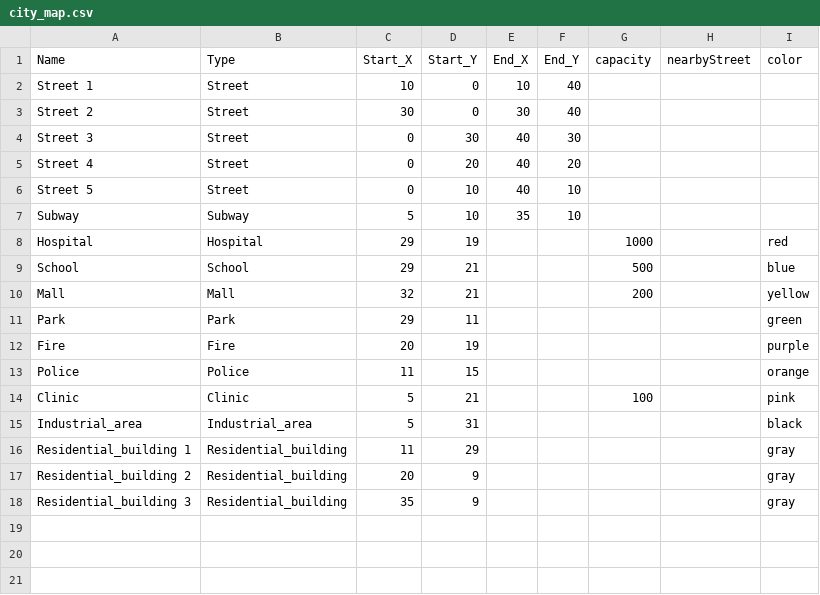
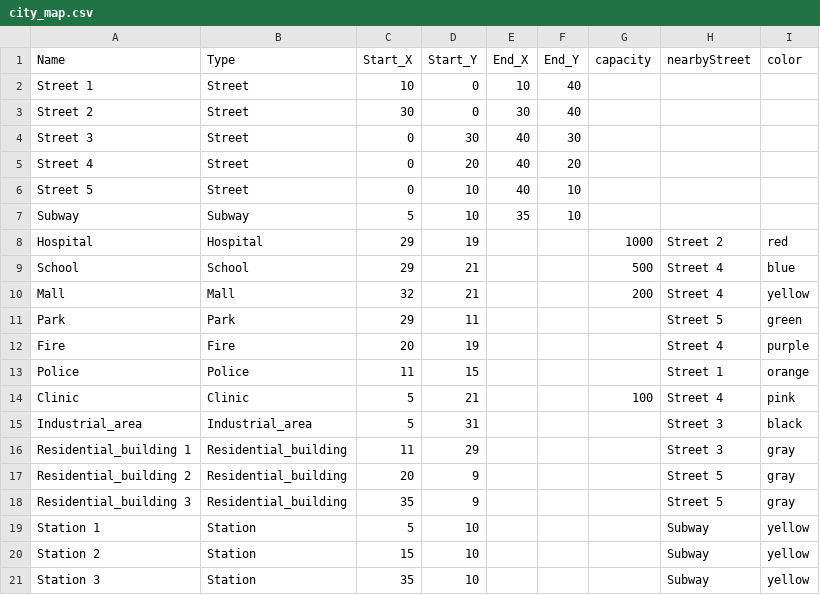
Before and after one commit to junhaozhu1/smart_city, a CSV file: city_map.csv, drawn as a sheet.

Commit message:
add subway stations

```diff
--- a/city_map.csv
+++ b/city_map.csv
@@ -7,12 +7,15 @@ Street 5,Street,0,10,40,10,,,
 Subway,Subway,5,10,35,10,,,
-Hospital,Hospital,29,19,,,1000,,red
-School,School,29,21,,,500,,blue
-Mall,Mall,32,21,,,200,,yellow
-Park,Park,29,11,,,,,green
-Fire,Fire,20,19,,,,,purple
-Police,Police,11,15,,,,,orange
-Clinic,Clinic,5,21,,,100,,pink
-Industrial_area,Industrial_area,5,31,,,,,black
-Residential_building 1,Residential_building,11,29,,,,,gray
-Residential_building 2,Residential_building,20,9,,,,,gray
-Residential_building 3,Residential_building,35,9,,,,,gray
+Hospital,Hospital,29,19,,,1000,Street 2,red
+School,School,29,21,,,500,Street 4,blue
+Mall,Mall,32,21,,,200,Street 4,yellow
+Park,Park,29,11,,,,Street 5,green
+Fire,Fire,20,19,,,,Street 4,purple
+Police,Police,11,15,,,,Street 1,orange
+Clinic,Clinic,5,21,,,100,Street 4,pink
+Industrial_area,Industrial_area,5,31,,,,Street 3,black
+Residential_building 1,Residential_building,11,29,,,,Street 3,gray
+Residential_building 2,Residential_building,20,9,,,,Street 5,gray
+Residential_building 3,Residential_building,35,9,,,,Street 5,gray
+Station 1,Station,5,10,,,,Subway,yellow
+Station 2,Station,15,10,,,,Subway,yellow
+Station 3,Station,35,10,,,,Subway,yellow
```
Also changed, not shown: 4 other files.
